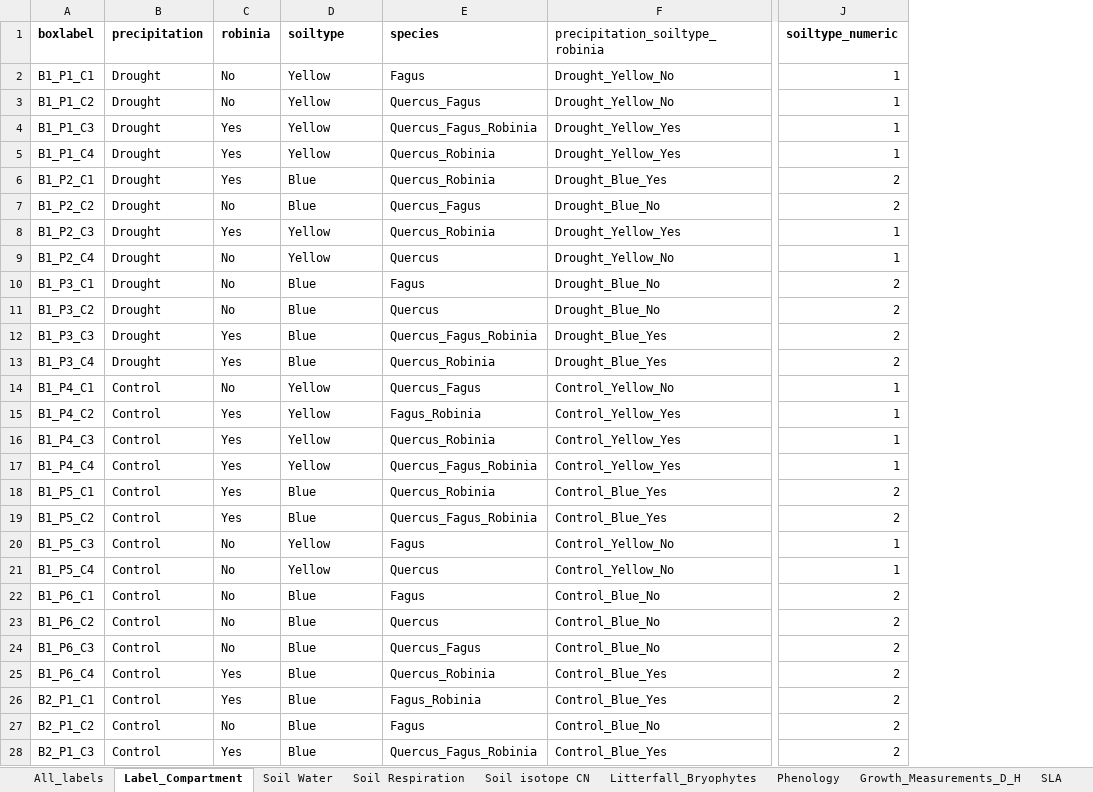
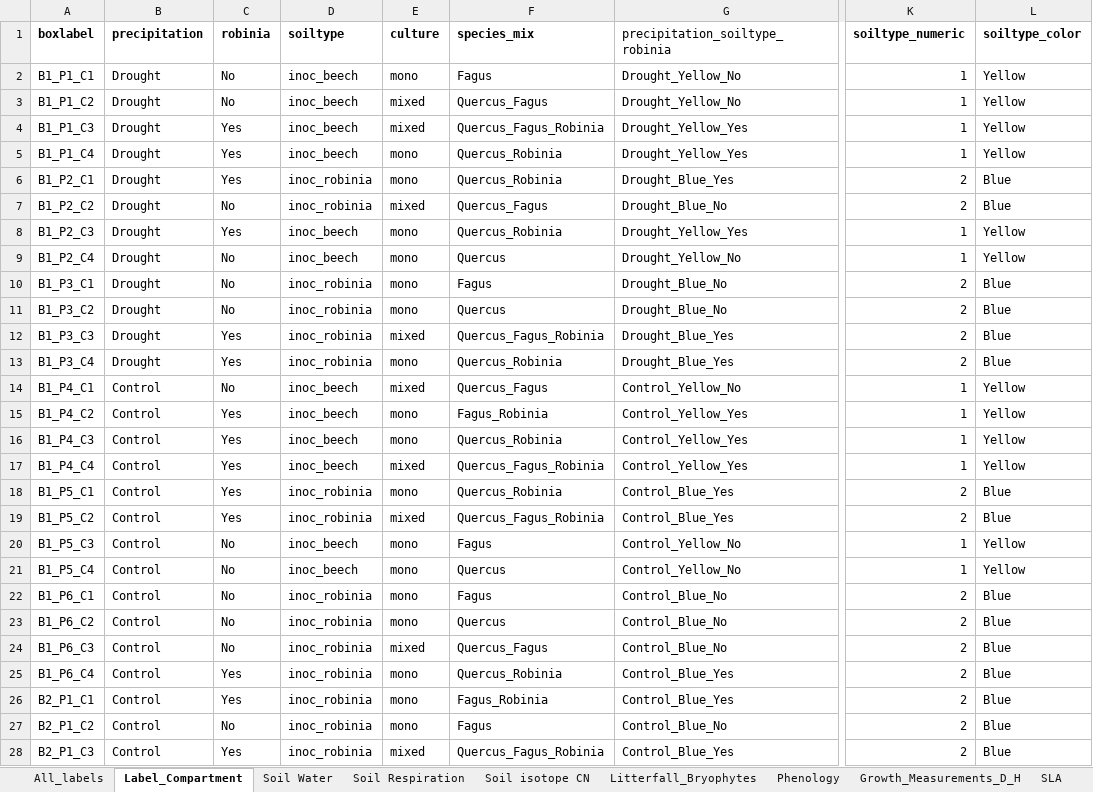
Before and after one commit to padasch/alien_invasion, an Excel workbook: data/raw/data_20251106.xlsx, sheet Label_Compartment, drawn as a sheet; only a part is shown, gaps mark what is left out; values as stored, in another font and other column widths than the file's, no borders; addresses are those after the commit; the diff covers the shown part only; the diff names each change by its address in the sheet, - before the commit and + after, or states it on an @@ line.

Commit message:
updated meta data to specify soiltypes, added function to return both meta data (tree and box joined)

```diff
--- a/data/raw/data_20251106.xlsx (sheet Label_Compartment)
+++ b/data/raw/data_20251106.xlsx (sheet Label_Compartment)
+column E (culture), rows 2-28: mono | mixed | mixed | mono | mono | mixed | mono | mono | mono | mono | mixed | mono | mixed | mono | mono | mixed | mono | mixed | mono | mono | mono | mono | mixed | mono | mono | mono | mixed
+column L (soiltype_color), rows 2-28: Yellow | Yellow | Yellow | Yellow | Blue | Blue | Yellow | Yellow | Blue | Blue | Blue | Blue | Yellow | Yellow | Yellow | Yellow | Blue | Blue | Yellow | Yellow | Blue | Blue | Blue | Blue | Blue | Blue | Blue
-F1: species
+F1: species_mix
-D2:D5 (soiltype): Yellow
+D2:D5 (soiltype): inoc_beech
-D6:D7 (soiltype): Blue
+D6:D7 (soiltype): inoc_robinia
-D8:D9 (soiltype): Yellow
+D8:D9 (soiltype): inoc_beech
-D10:D13 (soiltype): Blue
+D10:D13 (soiltype): inoc_robinia
-D14:D17 (soiltype): Yellow
+D14:D17 (soiltype): inoc_beech
-D18:D19 (soiltype): Blue
+D18:D19 (soiltype): inoc_robinia
-D20:D21 (soiltype): Yellow
+D20:D21 (soiltype): inoc_beech
-D22:D28 (soiltype): Blue
+D22:D28 (soiltype): inoc_robinia
```
Also changed, not shown: 45 edited cells elsewhere in this sheet, sheet All_labels, formulas that keep their value, 3 other files.
